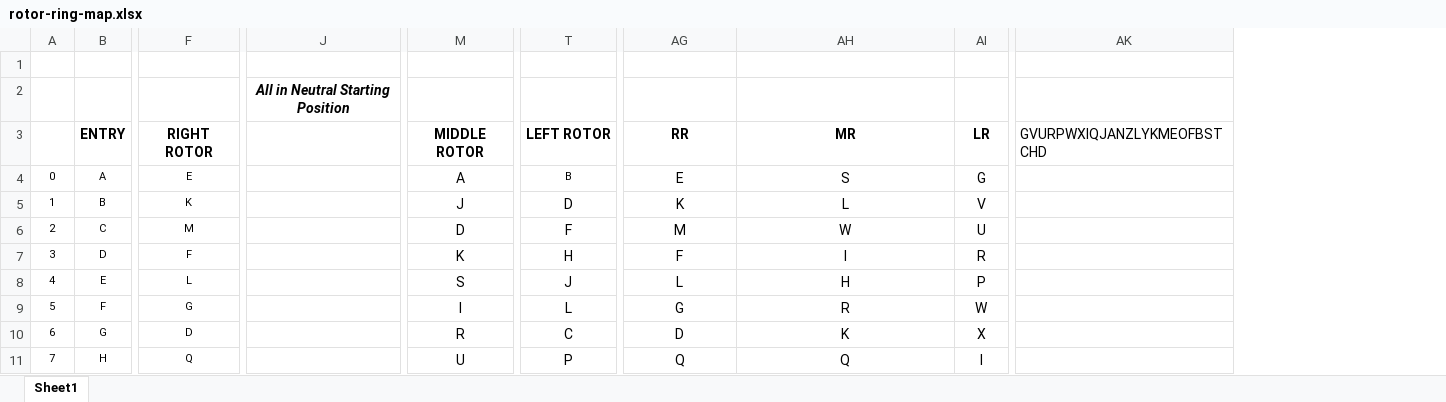
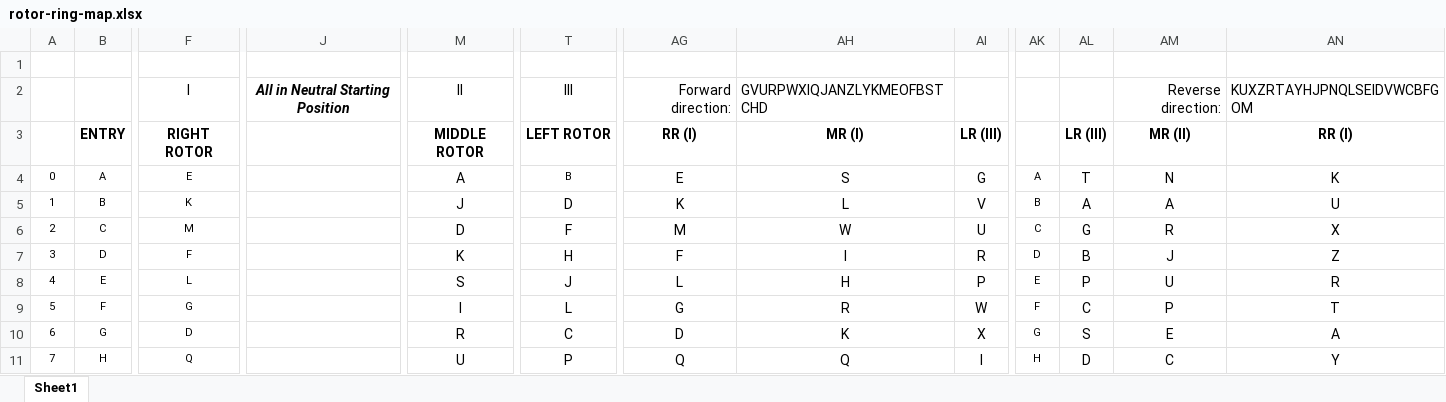
Before and after one commit to pat-hearps/enigma-recreation, an Excel workbook: rotor-ring-map.xlsx, sheet Sheet1, drawn as a sheet; only a part is shown, gaps mark what is left out; values as stored, in another font and other column widths than the file's, no borders; removed rows and columns are numbered as before the commit, all else as after; rows hold the shown columns only; the diff names each change by its address in the sheet, - before the commit and + after, or states it on an @@ line.

```diff
--- a/rotor-ring-map.xlsx (sheet Sheet1)
+++ b/rotor-ring-map.xlsx (sheet Sheet1)
-column AK, row 3: GVURPWXIQJANZLYKMEOFBSTCHD
+column AK, rows 4-11: A | B | C | D | E | F | G | H
+column AL, rows 3-11: LR (III) | T | A | G | B | P | C | S | D
+column AM, rows 3-11: MR (II) | N | A | R | J | U | P | E | C
+column AN, rows 3-11: RR (I) | K | U | X | Z | R | T | A | Y
-row 2:  |  |  | All in Neutral Starting Position
+row 2:  |  | I | All in Neutral Starting Position | II | III | Forward direction: | GVURPWXIQJANZLYKMEOFBSTCHD |  |  |  | Reverse direction: | KUXZRTAYHJPNQLSEIDVWCBFGOM
-AG3: RR
+AG3: RR (I)
-AH3: MR
+AH3: MR (I)
-AI3: LR
+AI3: LR (III)
```
Also changed, not shown: formulas that keep their value, 1 other file.
